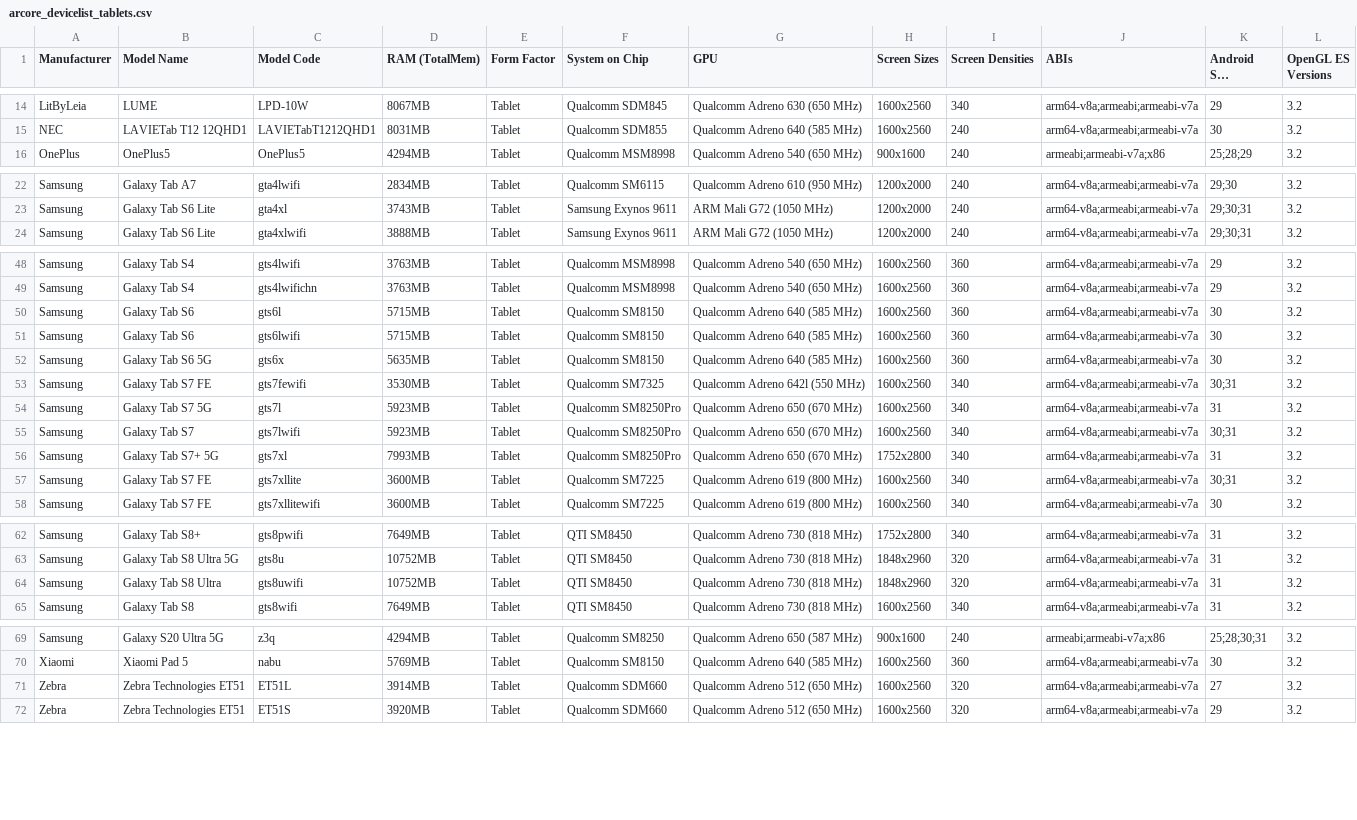
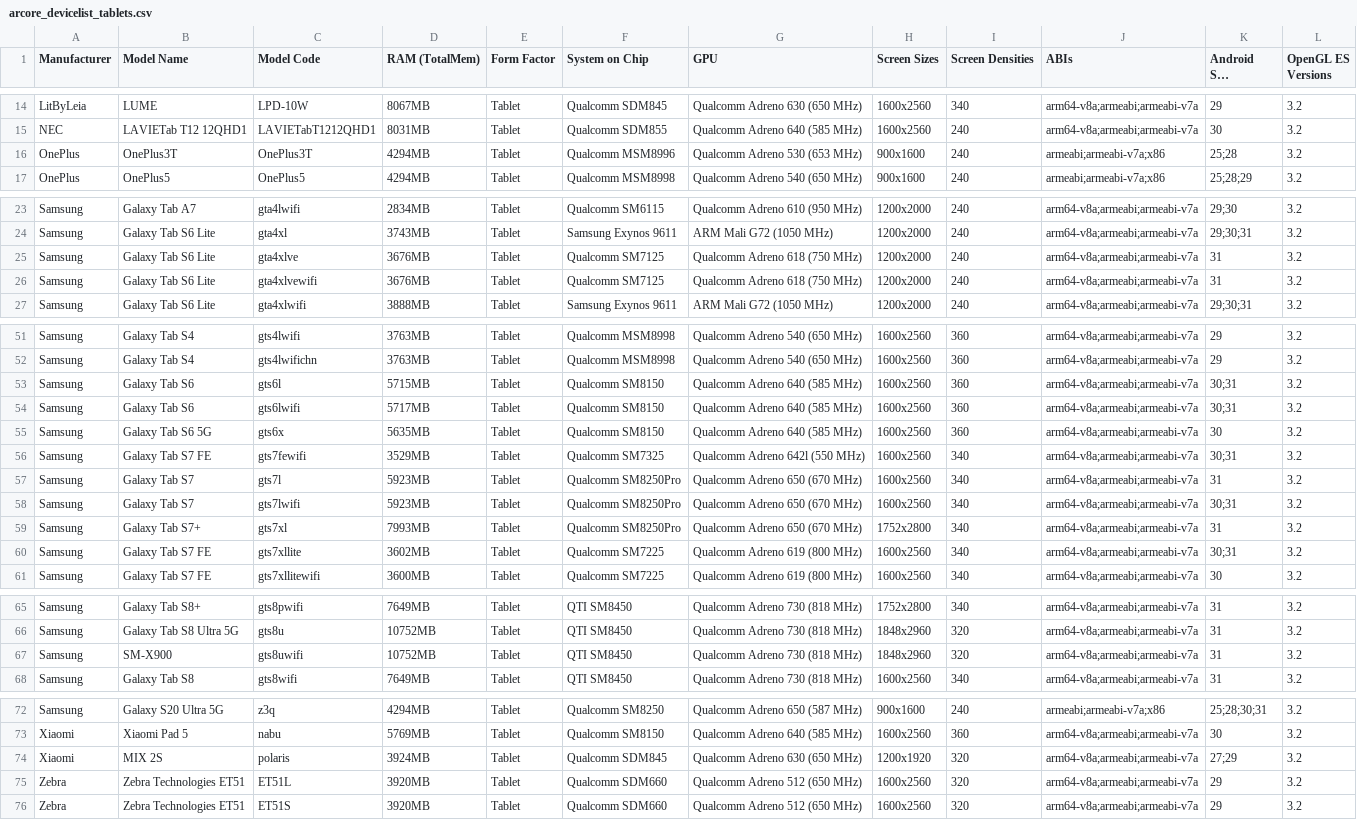
Before and after one commit to rolandsmeenk/ARCore-devices, a CSV file: arcore_devicelist_tablets.csv, drawn as a sheet; only a part is shown, gaps mark what is left out; long unchanged cells end in …; the diff covers the shown part only.

```diff
--- a/arcore_devicelist_tablets.csv
+++ b/arcore_devicelist_tablets.csv
@@ -15,2 +15,3 @@ LitByLeia,LUME,LPD-10W,8067MB,Tablet,Qualcomm SDM845,Qualcomm Adreno 630 (650 MH
 NEC,LAVIETab T12 12QHD1,LAVIETabT1212QHD1,8031MB,Tablet,Qualcomm SDM855,Qualcomm Adreno 640 (585 MHz),1600x2560,240,arm64-v8a;armeabi;armeabi-v7a,30,3.2
+OnePlus,OnePlus3T,OnePlus3T,4294MB,Tablet,Qualcomm MSM8996,Qualcomm Adreno 530 (653 MHz),900x1600,240,armeabi;armeabi-v7a;x86,25;28,3.2
 OnePlus,OnePlus5,OnePlus5,4294MB,Tablet,Qualcomm MSM8998,Qualcomm Adreno 540 (650 MHz),900x1600,240,armeabi;armeabi-v7a;x86,25;28;29,3.2
@@ -23,2 +24,4 @@ Samsung,Galaxy Tab A7,gta4lwifi,2834MB,Tablet,Qualcomm SM6115,Qualcomm Adreno 61
 Samsung,Galaxy Tab S6 Lite,gta4xl,3743MB,Tablet,Samsung Exynos 9611,ARM Mali G72 (1050 MHz),1200x2000,240,arm64-v8a;armeabi;armeabi-v7a,29;30;31,3.2
+Samsung,Galaxy Tab S6 Lite,gta4xlve,3676MB,Tablet,Qualcomm SM7125,Qualcomm Adreno 618 (750 MHz),1200x2000,240,arm64-v8a;armeabi;armeabi-v7a,31,3.2
+Samsung,Galaxy Tab S6 Lite,gta4xlvewifi,3676MB,Tablet,Qualcomm SM7125,Qualcomm Adreno 618 (750 MHz),1200x2000,240,arm64-v8a;armeabi;armeabi-v7a,31,3.2
 Samsung,Galaxy Tab S6 Lite,gta4xlwifi,3888MB,Tablet,Samsung Exynos 9611,ARM Mali G72 (1050 MHz),1200x2000,240,arm64-v8a;armeabi;armeabi-v7a,29;30;31,3.2
@@ -49,10 +52,10 @@ Samsung,Galaxy Tab S4,gts4lwifi,3763MB,Tablet,Qualcomm MSM8998,Qualcomm Adreno 5
 Samsung,Galaxy Tab S4,gts4lwifichn,3763MB,Tablet,Qualcomm MSM8998,Qualcomm Adreno 540 (650 MHz),1600x2560,360,arm64-v8a;armeabi;armeabi-v7a,29,3.2
-Samsung,Galaxy Tab S6,gts6l,5715MB,Tablet,Qualcomm SM8150,Qualcomm Adreno 640 (585 MHz),1600x2560,360,arm64-v8a;armeabi;armeabi-v7a,30,3.2
-Samsung,Galaxy Tab S6,gts6lwifi,5715MB,Tablet,Qualcomm SM8150,Qualcomm Adreno 640 (585 MHz),1600x2560,360,arm64-v8a;armeabi;armeabi-v7a,30,3.2
+Samsung, Galaxy Tab S6 ,gts6l,5715MB,Tablet,Qualcomm SM8150,Qualcomm Adreno 640 (585 MHz),1600x2560,360,arm64-v8a;armeabi;armeabi-v7a,30;31,3.2
+Samsung,Galaxy Tab S6,gts6lwifi,5717MB,Tablet,Qualcomm SM8150,Qualcomm Adreno 640 (585 MHz),1600x2560,360,arm64-v8a;armeabi;armeabi-v7a,30;31,3.2
 Samsung,Galaxy Tab S6 5G,gts6x,5635MB,Tablet,Qualcomm SM8150,Qualcomm Adreno 640 (585 MHz),1600x2560,360,arm64-v8a;armeabi;armeabi-v7a,30,3.2
-Samsung,Galaxy Tab S7 FE,gts7fewifi,3530MB,Tablet,Qualcomm SM7325,Qualcomm Adreno 642l (550 MHz),1600x2560,340,arm64-v8a;armeabi;armeabi-v7a,30;31,3.2
-Samsung,Galaxy Tab S7 5G,gts7l,5923MB,Tablet,Qualcomm SM8250Pro,Qualcomm Adreno 650 (670 MHz),1600x2560,340,arm64-v8a;armeabi;armeabi-v7a,31,3.2
+Samsung,Galaxy Tab S7 FE,gts7fewifi,3529MB,Tablet,Qualcomm SM7325,Qualcomm Adreno 642l (550 MHz),1600x2560,340,arm64-v8a;armeabi;armeabi-v7a,30;31,3.2
+Samsung,Galaxy Tab S7,gts7l,5923MB,Tablet,Qualcomm SM8250Pro,Qualcomm Adreno 650 (670 MHz),1600x2560,340,arm64-v8a;armeabi;armeabi-v7a,31,3.2
 Samsung,Galaxy Tab S7,gts7lwifi,5923MB,Tablet,Qualcomm SM8250Pro,Qualcomm Adreno 650 (670 MHz),1600x2560,340,arm64-v8a;armeabi;armeabi-v7a,30;31,3.2
-Samsung,Galaxy Tab S7+ 5G,gts7xl,7993MB,Tablet,Qualcomm SM8250Pro,Qualcomm Adreno 650 (670 MHz),1752x2800,340,arm64-v8a;armeabi;armeabi-v7a,31,3.2
-Samsung,Galaxy Tab S7 FE,gts7xllite,3600MB,Tablet,Qualcomm SM7225,Qualcomm Adreno 619 (800 MHz),1600x2560,340,arm64-v8a;armeabi;armeabi-v7a,30;31,3.2
+Samsung,Galaxy Tab S7+,gts7xl,7993MB,Tablet,Qualcomm SM8250Pro,Qualcomm Adreno 650 (670 MHz),1752x2800,340,arm64-v8a;armeabi;armeabi-v7a,31,3.2
+Samsung,Galaxy Tab S7 FE,gts7xllite,3602MB,Tablet,Qualcomm SM7225,Qualcomm Adreno 619 (800 MHz),1600x2560,340,arm64-v8a;armeabi;armeabi-v7a,30;31,3.2
 Samsung,Galaxy Tab S7 FE,gts7xllitewifi,3600MB,Tablet,Qualcomm SM7225,Qualcomm Adreno 619 (800 MHz),1600x2560,340,arm64-v8a;armeabi;armeabi-v7a,30,3.2
@@ -63,3 +66,3 @@ Samsung,Galaxy Tab S8+,gts8pwifi,7649MB,Tablet,QTI SM8450,Qualcomm Adreno 730 (8
 Samsung,Galaxy Tab S8 Ultra 5G,gts8u,10752MB,Tablet,QTI SM8450,Qualcomm Adreno 730 (818 MHz),1848x2960,320,arm64-v8a;armeabi;armeabi-v7a,31,3.2
-Samsung,Galaxy Tab S8 Ultra,gts8uwifi,10752MB,Tablet,QTI SM8450,Qualcomm Adreno 730 (818 MHz),1848x2960,320,arm64-v8a;armeabi;armeabi-v7a,31,3.2
+Samsung,SM-X900,gts8uwifi,10752MB,Tablet,QTI SM8450,Qualcomm Adreno 730 (818 MHz),1848x2960,320,arm64-v8a;armeabi;armeabi-v7a,31,3.2
 Samsung,Galaxy Tab S8,gts8wifi,7649MB,Tablet,QTI SM8450,Qualcomm Adreno 730 (818 MHz),1600x2560,340,arm64-v8a;armeabi;armeabi-v7a,31,3.2
@@ -70,3 +73,4 @@ Samsung,Galaxy S20 Ultra 5G,z3q,4294MB,Tablet,Qualcomm SM8250,Qualcomm Adreno 65
 Xiaomi,Xiaomi Pad 5,nabu,5769MB,Tablet,Qualcomm SM8150,Qualcomm Adreno 640 (585 MHz),1600x2560,360,arm64-v8a;armeabi;armeabi-v7a,30,3.2
-Zebra,Zebra Technologies ET51,ET51L,3914MB,Tablet,Qualcomm SDM660,Qualcomm Adreno 512 (650 MHz),1600x2560,320,arm64-v8a;armeabi;armeabi-v7a,27,3.2
+Xiaomi,MIX 2S,polaris,3924MB,Tablet,Qualcomm SDM845,Qualcomm Adreno 630 (650 MHz),1200x1920,320,arm64-v8a;armeabi;armeabi-v7a,27;29,3.2
+Zebra,Zebra Technologies ET51,ET51L,3920MB,Tablet,Qualcomm SDM660,Qualcomm Adreno 512 (650 MHz),1600x2560,320,arm64-v8a;armeabi;armeabi-v7a,29,3.2
 Zebra,Zebra Technologies ET51,ET51S,3920MB,Tablet,Qualcomm SDM660,Qualcomm Adreno 512 (650 MHz),1600x2560,320,arm64-v8a;armeabi;armeabi-v7a,29,3.2
```
Also changed, not shown: 5 edited cells elsewhere in this file, arcore_devicelist.csv, arcore_devicelist_depth_api_support.csv.
